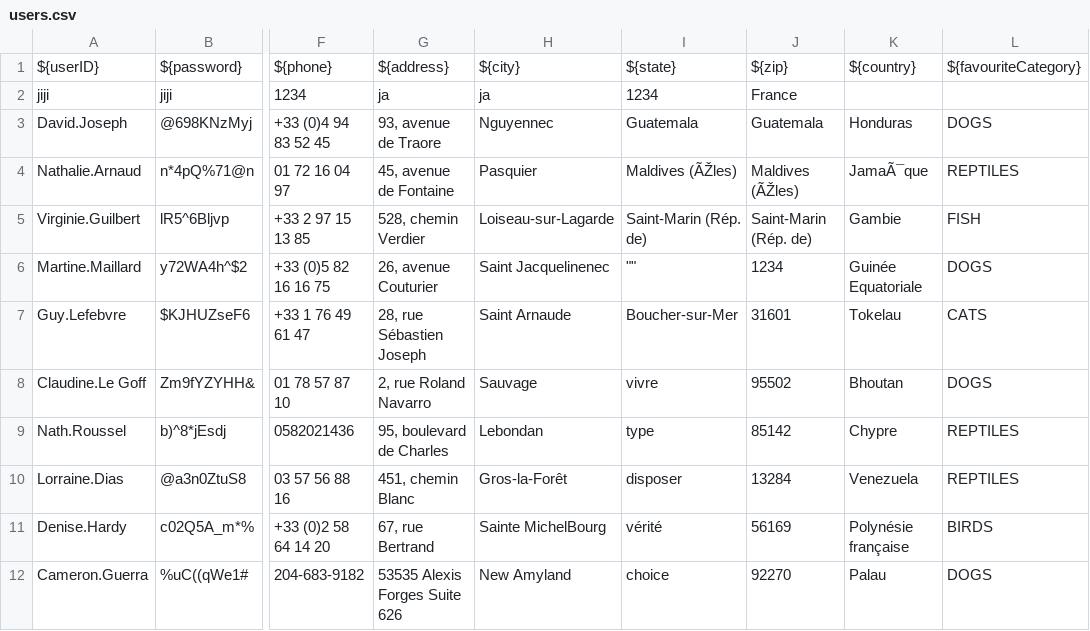
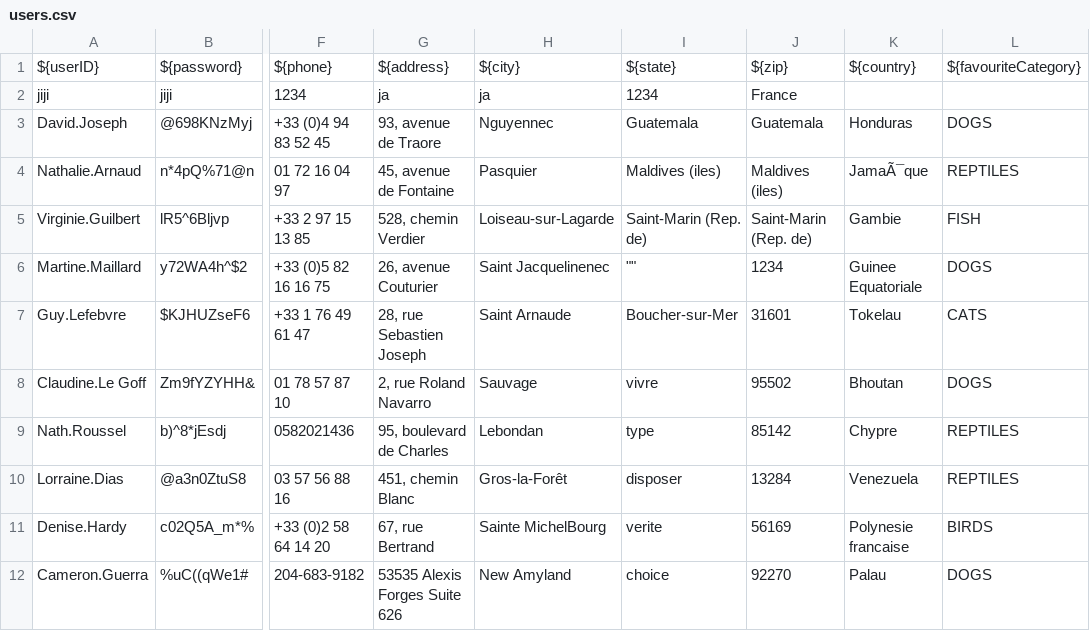
Before and after one commit to JulietteWalquan/AutomatisationTests, a CSV file: TP1/projet/data/users.csv, drawn as a sheet; only a part is shown, gaps mark what is left out; the diff names each change by its address in the sheet, - before the commit and + after, or states it on an @@ line.

```diff
--- a/TP1/projet/data/users.csv
+++ b/TP1/projet/data/users.csv
-I4: Maldives (ÃŽles)
+I4: Maldives (iles)
-J4: Maldives (ÃŽles)
+J4: Maldives (iles)
-I5: Saint-Marin (Rép. de)
+I5: Saint-Marin (Rep. de)
-J5: Saint-Marin (Rép. de)
+J5: Saint-Marin (Rep. de)
-K6: Guinée Equatoriale
+K6: Guinee Equatoriale
-G7: 28, rue Sébastien Joseph
+G7: 28, rue Sebastien Joseph
-I11: vérité
+I11: verite
-K11: Polynésie française
+K11: Polynesie francaise
```
Also changed, not shown: 38 other files.
